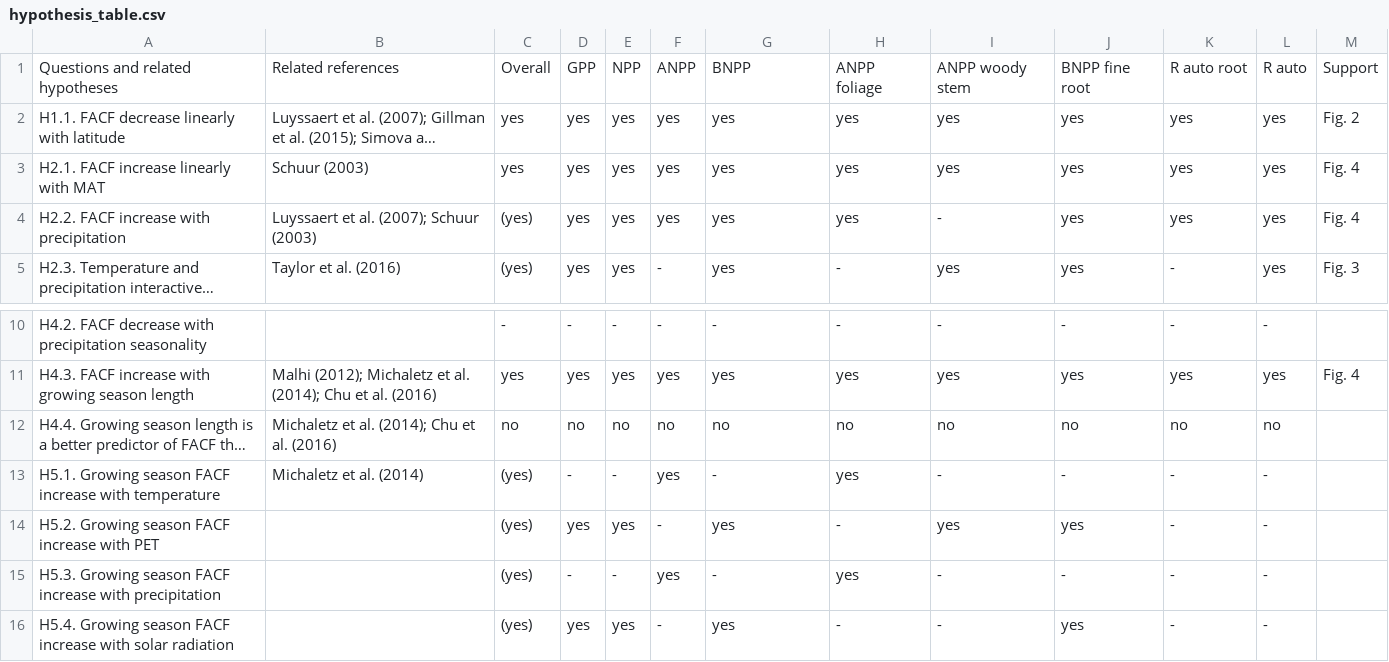
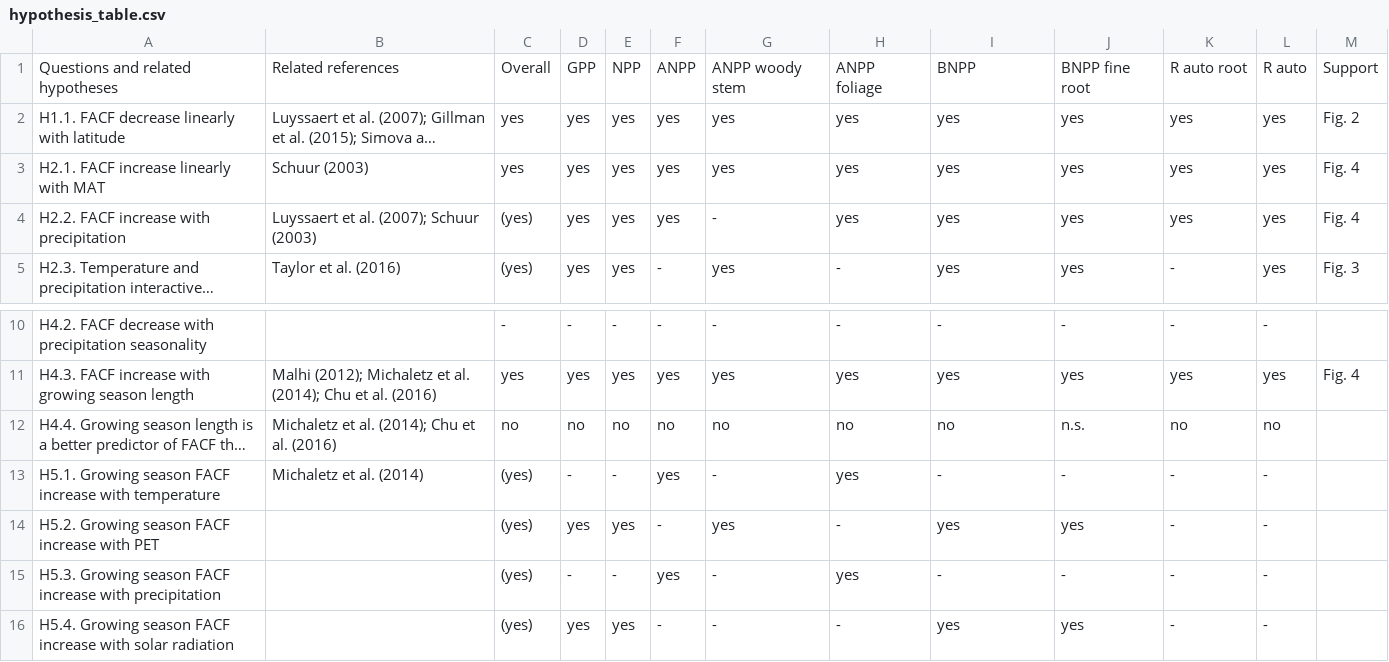
Before and after one commit to forc-db/Global_Productivity, a CSV file: manuscript/hypothesis_table.csv, drawn as a sheet; only a part is shown, gaps mark what is left out; long unchanged cells end in …; the diff names each change by its address in the sheet, - before the commit and + after, or states it on an @@ line.

Commit message:
Update hypothesis_table.csv
rearranged table to consistent variables order

```diff
--- a/manuscript/hypothesis_table.csv
+++ b/manuscript/hypothesis_table.csv
-G1: BNPP
+G1: ANPP woody stem
-I1: ANPP woody stem
+I1: BNPP
-G4: yes
+G4: -
-I4: -
+I4: yes
-J12: no
+J12: n.s.
-G16: yes
+G16: -
-I16: -
+I16: yes
```
